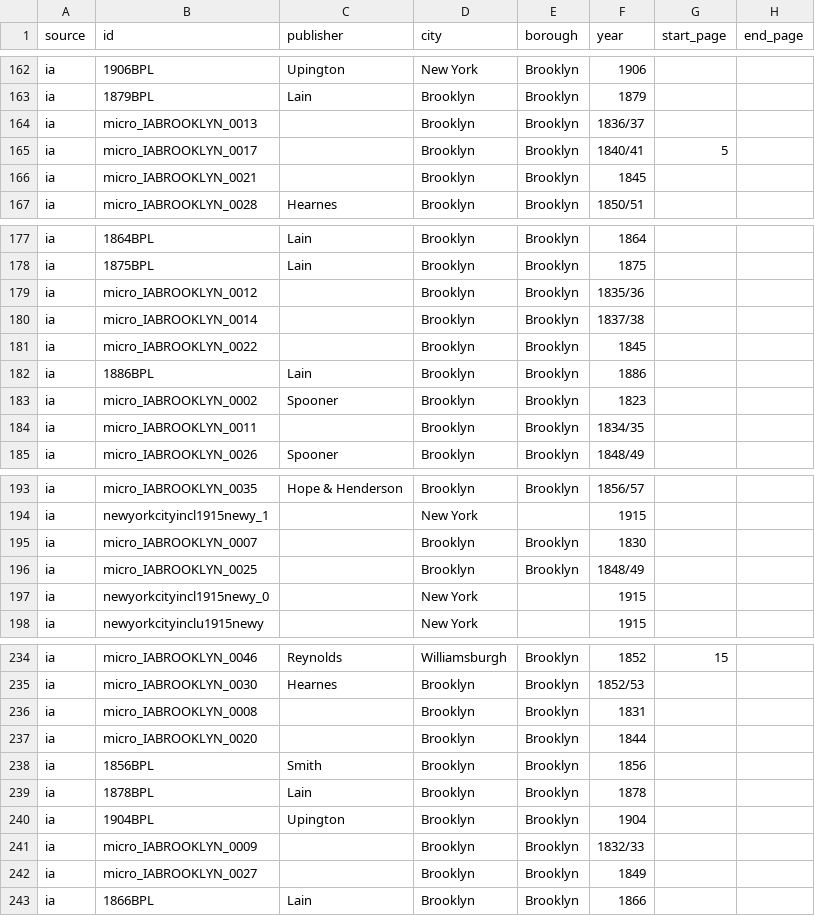
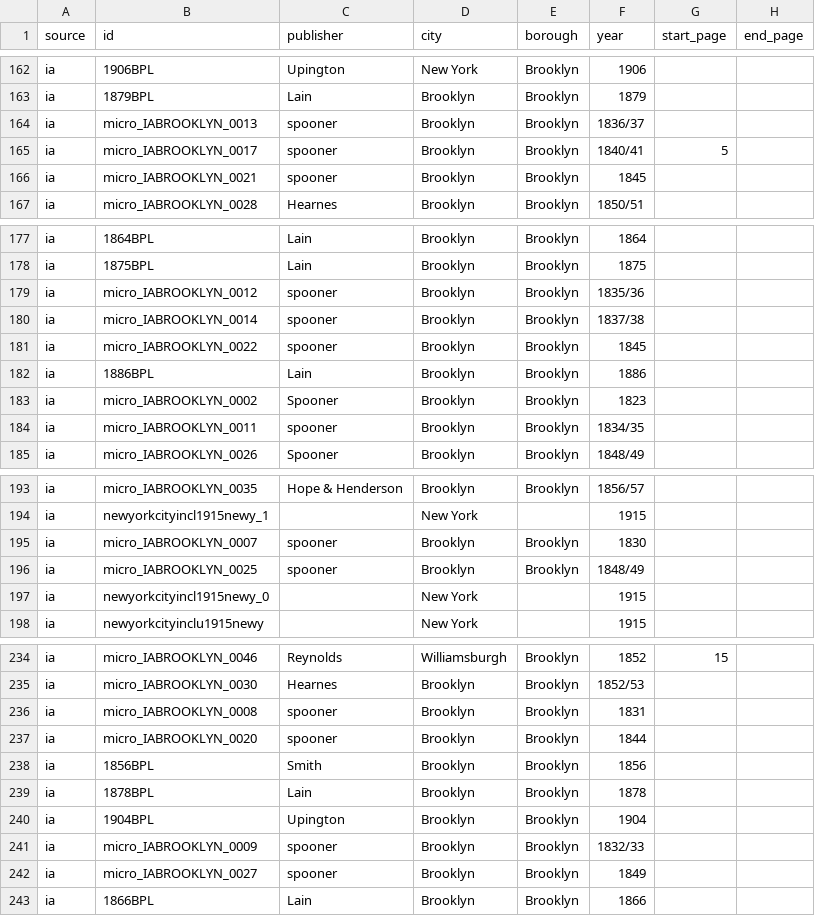
Before and after one commit to hadro/city-directory-extraction, a CSV file: data_prep/master_directories.csv, drawn as a sheet; only a part is shown, gaps mark what is left out; the diff covers the shown part only; the diff names each change by its address in the sheet, - before the commit and + after, or states it on an @@ line.

```diff
--- a/data_prep/master_directories.csv
+++ b/data_prep/master_directories.csv
-C164:C166 (publisher): (empty)
+C164:C166 (publisher): spooner
-C179:C181 (publisher): (empty)
+C179:C181 (publisher): spooner
-C184 (publisher): (empty)
+C184 (publisher): spooner
-C195:C196 (publisher): (empty)
+C195:C196 (publisher): spooner
-C236:C237 (publisher): (empty)
+C236:C237 (publisher): spooner
-C241:C242 (publisher): (empty)
+C241:C242 (publisher): spooner
```
Also changed, not shown: 8 edited cells elsewhere in this file, 2 other files.
